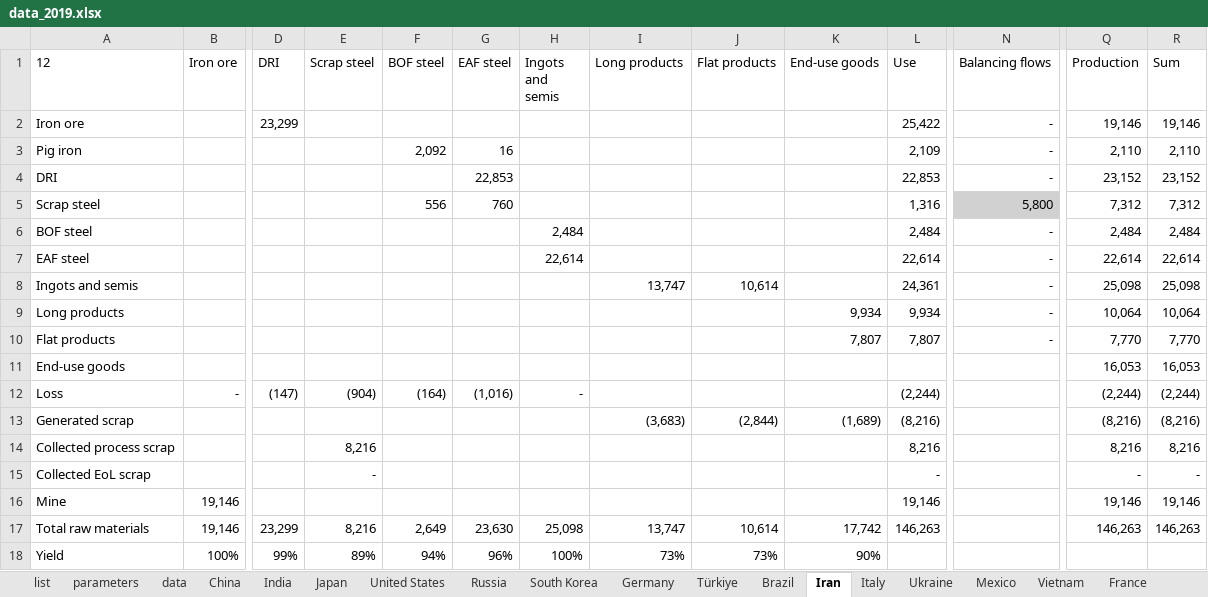
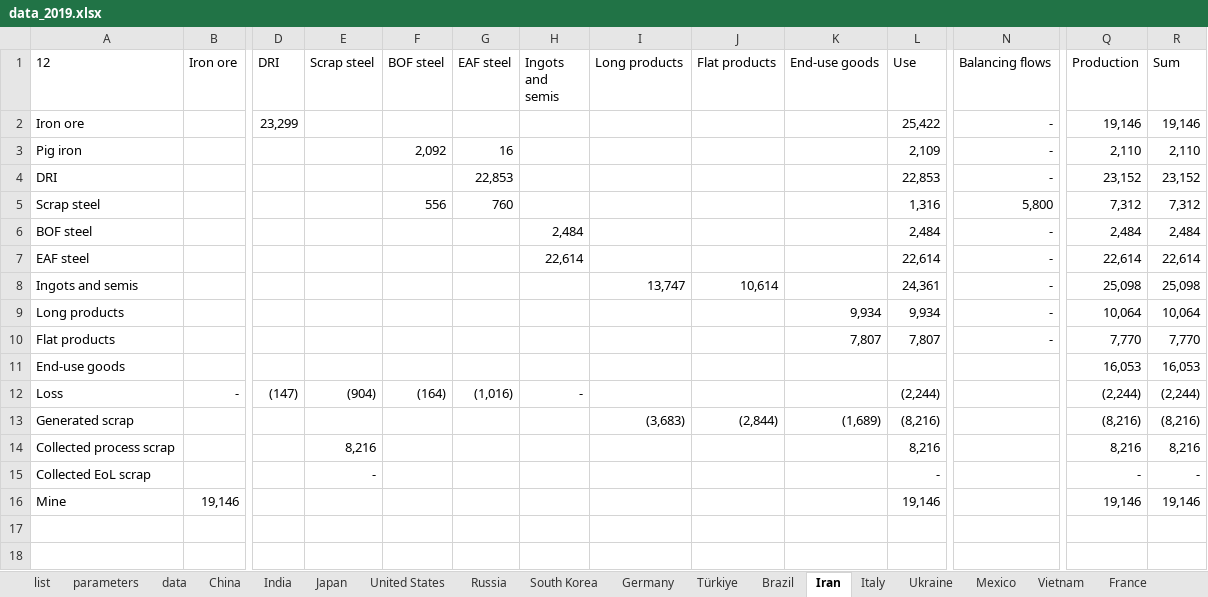
Before and after one commit to takumawatari/steel-flows-sankey, an Excel workbook: data/data_2019.xlsx, sheet Iran, drawn as a sheet; only a part is shown, gaps mark what is left out; values as stored, in another font and other column widths than the file's, no borders; rows hold the shown columns only; the diff names each change by its address in the sheet, - before the commit and + after, or states it on an @@ line.

```diff
--- a/data/data_2019.xlsx (sheet Iran)
+++ b/data/data_2019.xlsx (sheet Iran)
-N5 fill: #D1D1D1
+N5 fill: none
-row 17: Total raw materials | 19,146 | 23,299 | 8,216 | 2,649 | 23,630 | 25,098 | 13,747 | 10,614 | 17,742 | 146,263 |  | 146,263 | 146,263
-row 18: Yield | 100% | 99% | 89% | 94% | 96% | 100% | 73% | 73% | 90%
```
Also changed, not shown: sheet parameters, sheet data, sheet Egypt, sheet Malaysia, sheet South Africa, sheet Canada, 25 more sheets, formulas that keep their value, 1 other file.
